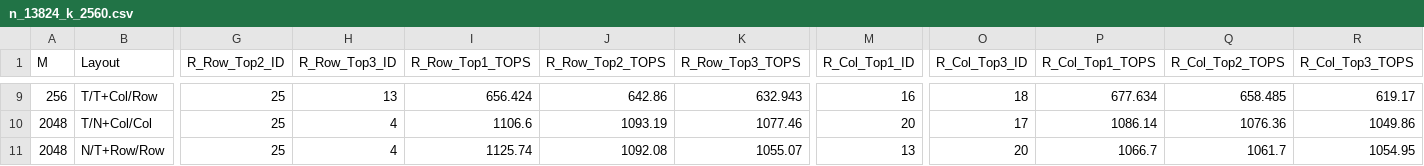
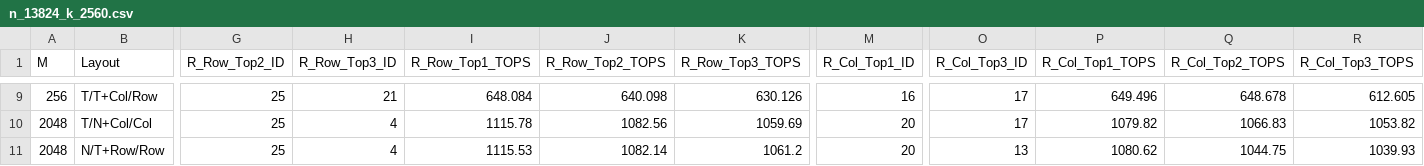
Before and after one commit to bcacdwk/GPUdemo, a CSV file: SPARSE/layout_benchmark_results/H100/n_13824_k_2560.csv, drawn as a sheet; only a part is shown, gaps mark what is left out; the diff covers the shown part only; the diff names each change by its address in the sheet, - before the commit and + after, or states it on an @@ line.

```diff
--- a/SPARSE/layout_benchmark_results/H100/n_13824_k_2560.csv
+++ b/SPARSE/layout_benchmark_results/H100/n_13824_k_2560.csv
-H9 (R_Row_Top3_ID): 13
+H9 (R_Row_Top3_ID): 21
-I9 (R_Row_Top1_TOPS): 656.424
+I9 (R_Row_Top1_TOPS): 648.084
-J9 (R_Row_Top2_TOPS): 642.86
+J9 (R_Row_Top2_TOPS): 640.098
-K9 (R_Row_Top3_TOPS): 632.943
+K9 (R_Row_Top3_TOPS): 630.126
-O9 (R_Col_Top3_ID): 18
+O9 (R_Col_Top3_ID): 17
-P9 (R_Col_Top1_TOPS): 677.634
+P9 (R_Col_Top1_TOPS): 649.496
-Q9 (R_Col_Top2_TOPS): 658.485
+Q9 (R_Col_Top2_TOPS): 648.678
-R9 (R_Col_Top3_TOPS): 619.17
+R9 (R_Col_Top3_TOPS): 612.605
-I10 (R_Row_Top1_TOPS): 1106.6
+I10 (R_Row_Top1_TOPS): 1115.78
-J10 (R_Row_Top2_TOPS): 1093.19
+J10 (R_Row_Top2_TOPS): 1082.56
-K10 (R_Row_Top3_TOPS): 1077.46
+K10 (R_Row_Top3_TOPS): 1059.69
-P10 (R_Col_Top1_TOPS): 1086.14
+P10 (R_Col_Top1_TOPS): 1079.82
-Q10 (R_Col_Top2_TOPS): 1076.36
+Q10 (R_Col_Top2_TOPS): 1066.83
-R10 (R_Col_Top3_TOPS): 1049.86
+R10 (R_Col_Top3_TOPS): 1053.82
-I11 (R_Row_Top1_TOPS): 1125.74
+I11 (R_Row_Top1_TOPS): 1115.53
-J11 (R_Row_Top2_TOPS): 1092.08
+J11 (R_Row_Top2_TOPS): 1082.14
-K11 (R_Row_Top3_TOPS): 1055.07
+K11 (R_Row_Top3_TOPS): 1061.2
-M11 (R_Col_Top1_ID): 13
+M11 (R_Col_Top1_ID): 20
-O11 (R_Col_Top3_ID): 20
+O11 (R_Col_Top3_ID): 13
-P11 (R_Col_Top1_TOPS): 1066.7
+P11 (R_Col_Top1_TOPS): 1080.62
-Q11 (R_Col_Top2_TOPS): 1061.7
+Q11 (R_Col_Top2_TOPS): 1044.75
-R11 (R_Col_Top3_TOPS): 1054.95
+R11 (R_Col_Top3_TOPS): 1039.93
```
Also changed, not shown: 1 added row, 1 removed row and 117 edited cells elsewhere in this file, SPARSE/layout_benchmark_results/H100/n_2560_k_2560.csv, SPARSE/layout_benchmark_results/H100/n_2560_k_6912.csv, 1 other file.
